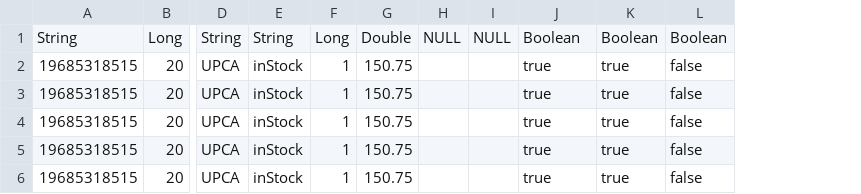
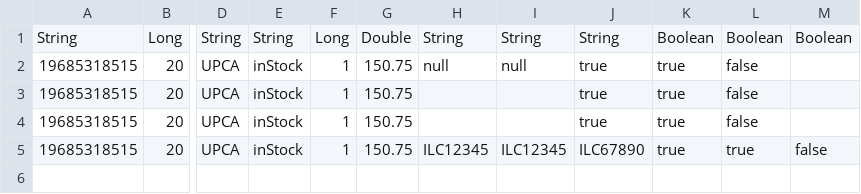
Before and after one commit to bjaggi/flinksql-int-test, a CSV file: src/main/resources/execute_tests/digital-stores-insert/expected_op.csv, drawn as a sheet; only a part is shown, gaps mark what is left out; removed rows and columns are numbered as before the commit, all else as after; rows hold the shown columns only; the diff names each change by its address in the sheet, - before the commit and + after, or states it on an @@ line.

```diff
--- a/src/main/resources/execute_tests/digital-stores-insert/expected_op.csv
+++ b/src/main/resources/execute_tests/digital-stores-insert/expected_op.csv
-column H, row 1: NULL
-column I, row 1: NULL
+column H, rows 1-5: String | null |  |  | ILC12345
+column I, rows 1-5: String | null |  |  | ILC12345
+column M, rows 1-5: Boolean |  |  |  | false
-J1: Boolean
+J1: String
-J5: true
+J5: ILC67890
-L5: false
+L5: true
-row 6: 19685318515 | 20 | UPCA | inStock | 1 | 150.75 |  |  | true | true | false
```
Also changed, not shown: 8 other files.
